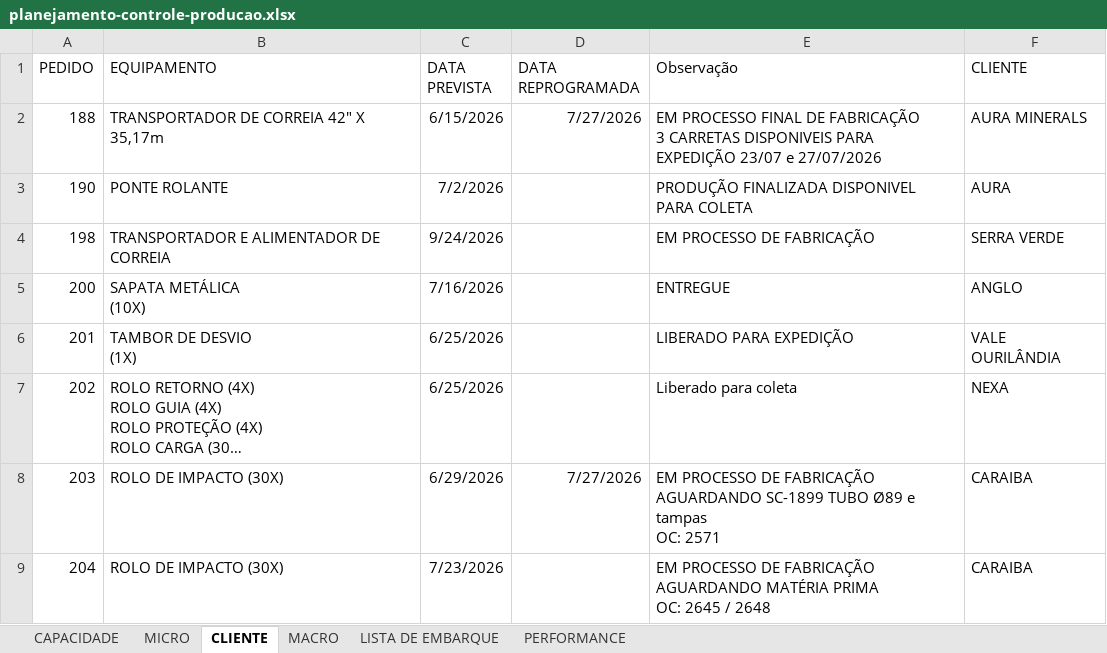
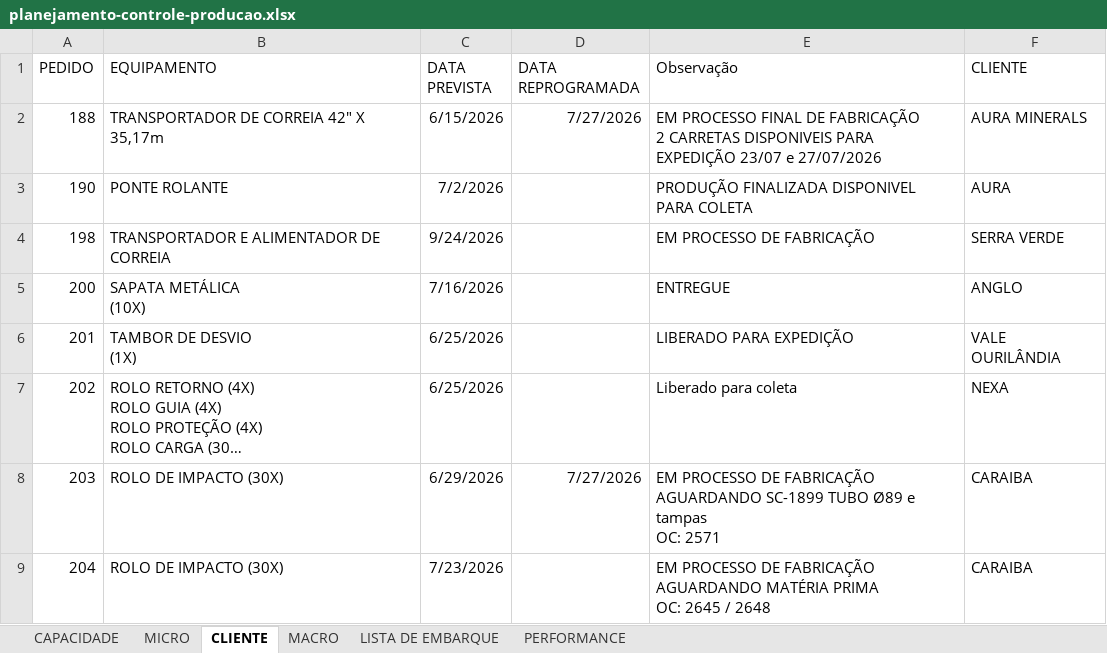
Before and after one commit to gezielseveriano-ui/Deshboardproducao, an Excel workbook: planejamento-controle-producao.xlsx, sheet CLIENTE, drawn as a sheet; only a part is shown; long unchanged cells end in …; values as stored, in another font and other column widths than the file's, no borders; table styles not drawn; ↵ is a line break in a cell; the diff names each change by its address in the sheet, - before the commit and + after, or states it on an @@ line.

Commit message:
Add files via upload

```diff
--- a/planejamento-controle-producao.xlsx (sheet CLIENTE)
+++ b/planejamento-controle-producao.xlsx (sheet CLIENTE)
-E2 (Observação): …DE FABRICAÇÃO ↵ 3 CARRETAS DISPONIVEIS…
+E2 (Observação): …DE FABRICAÇÃO ↵ 2 CARRETAS DISPONIVEIS…
```
